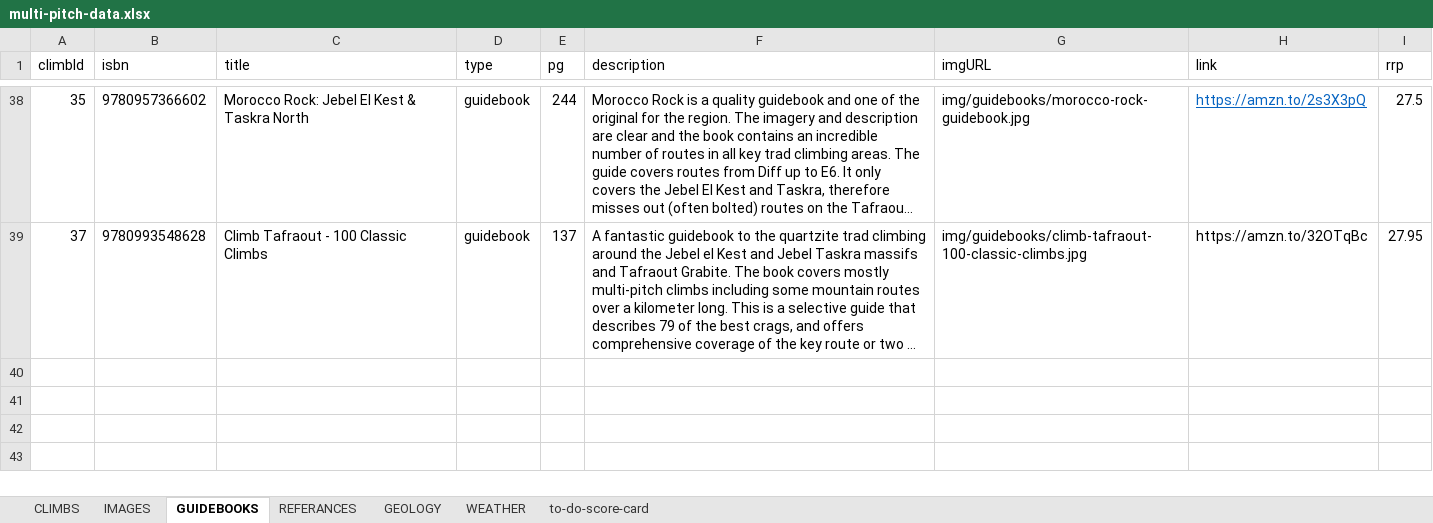
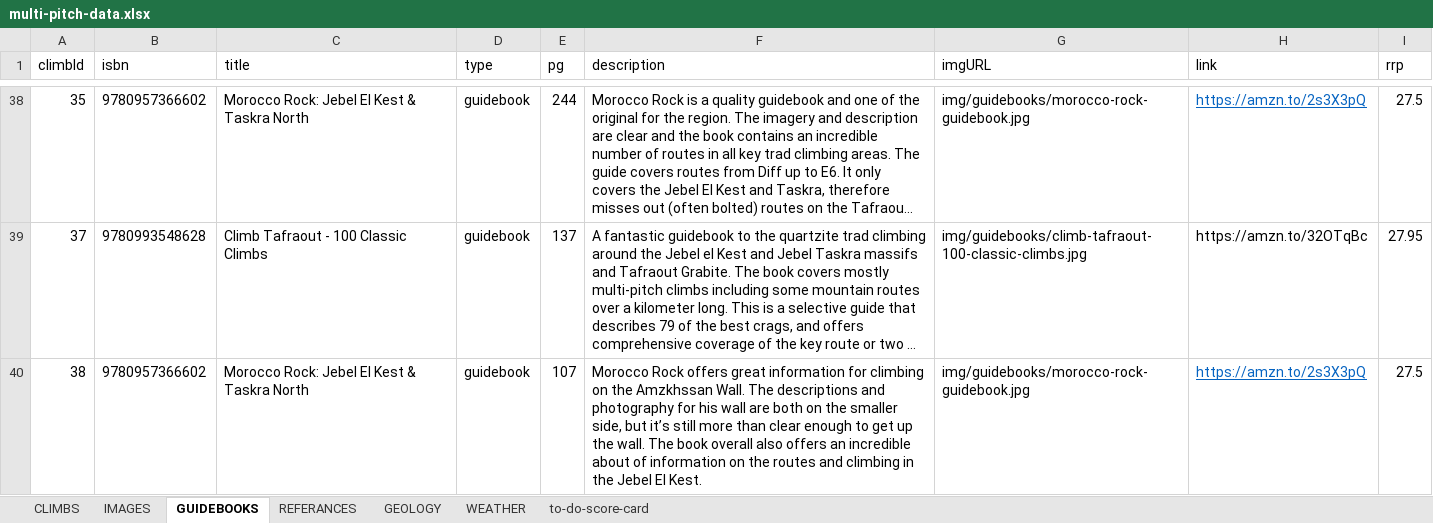
Before and after one commit to dankni/multi-pitch, an Excel workbook: working-files/multi-pitch-data.xlsx, sheet GUIDEBOOKS, drawn as a sheet; only a part is shown, gaps mark what is left out; long unchanged cells end in …; values as stored, in another font and other column widths than the file's, no borders; the diff names each change by its address in the sheet, - before the commit and + after, or states it on an @@ line.

Commit message:
added Amzkhssan wall climb

```diff
--- a/working-files/multi-pitch-data.xlsx (sheet GUIDEBOOKS)
+++ b/working-files/multi-pitch-data.xlsx (sheet GUIDEBOOKS)
+row 40: 38 | 9780957366602 | Morocco Rock: Jebel El Kest & Taskra North | guidebook | 107 | Morocco Rock offers great information for climbing on the Amzkhssan Wall. The descriptions and photography for his wall are both on the smaller side, but it’s still more than clear enough to get up the wall. The book overall also offers an incredible about of information on the routes and climbing in the Jebel El Kest. | img/guidebooks/morocco-rock-guidebook.jpg | https://amzn.to/2s3X3pQ | 27.5
```
Also changed, not shown: sheet WEATHER, sheet IMAGES, sheet CLIMBS, sheet to-do-score-card, 24 other files.
